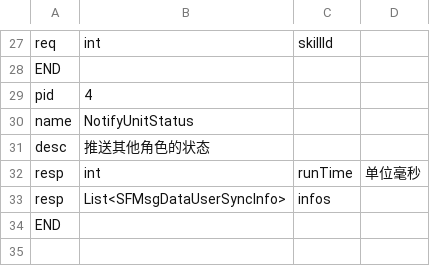
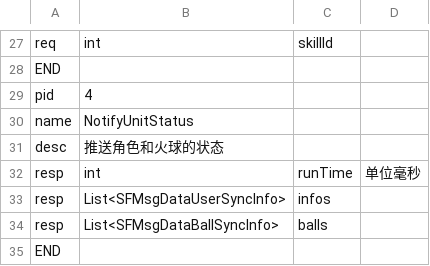
Before and after one commit to inspoy/BounceArena, a CSV file: tools/protocol/protocol.csv, drawn as a sheet; only a part is shown, gaps mark what is left out.

```diff
--- a/tools/protocol/protocol.csv
+++ b/tools/protocol/protocol.csv
@@ -30,5 +30,6 @@ pid,4,,
 name,NotifyUnitStatus,,
-desc,推送其他角色的状态,,
+desc,推送角色和火球的状态,,
 resp,int,runTime,单位毫秒
 resp,List<SFMsgDataUserSyncInfo>,infos,
+resp,List<SFMsgDataBallSyncInfo>,balls,
 END,,,
```
Also changed, not shown: tools/protocol/structure.csv, 8 other files.
